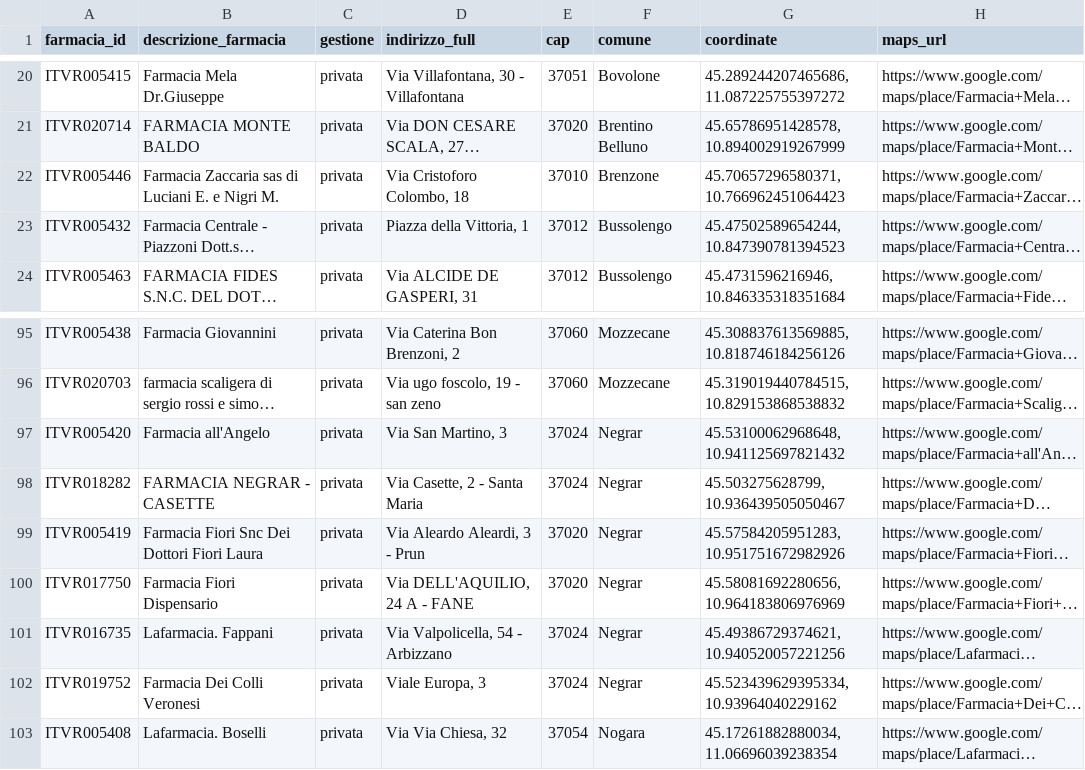
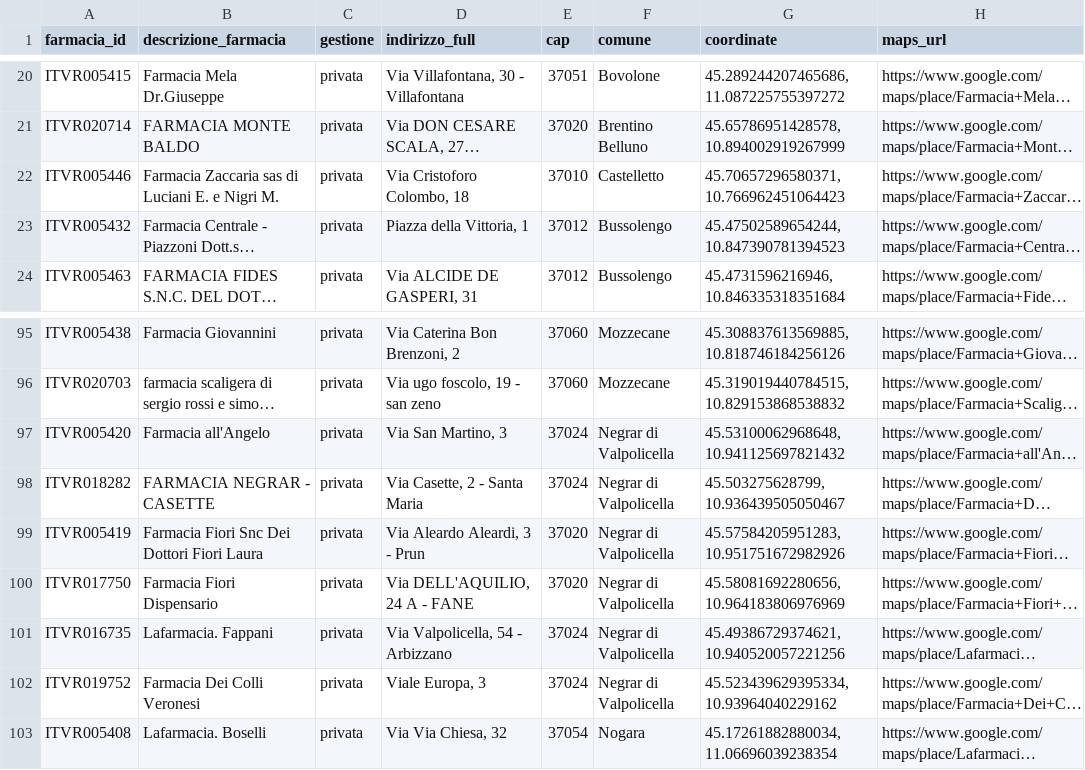
Before and after one commit to vincenziok-dot/mappa-verona, a CSV file: data/farmacie.csv, drawn as a sheet; only a part is shown, gaps mark what is left out; long unchanged cells end in …; the diff names each change by its address in the sheet, - before the commit and + after, or states it on an @@ line.

Commit message:
Add files via upload

```diff
--- a/data/farmacie.csv
+++ b/data/farmacie.csv
-F22 (comune): Brenzone
+F22 (comune): Castelletto
-F97:F102 (comune): Negrar
+F97:F102 (comune): Negrar di Valpolicella
```
